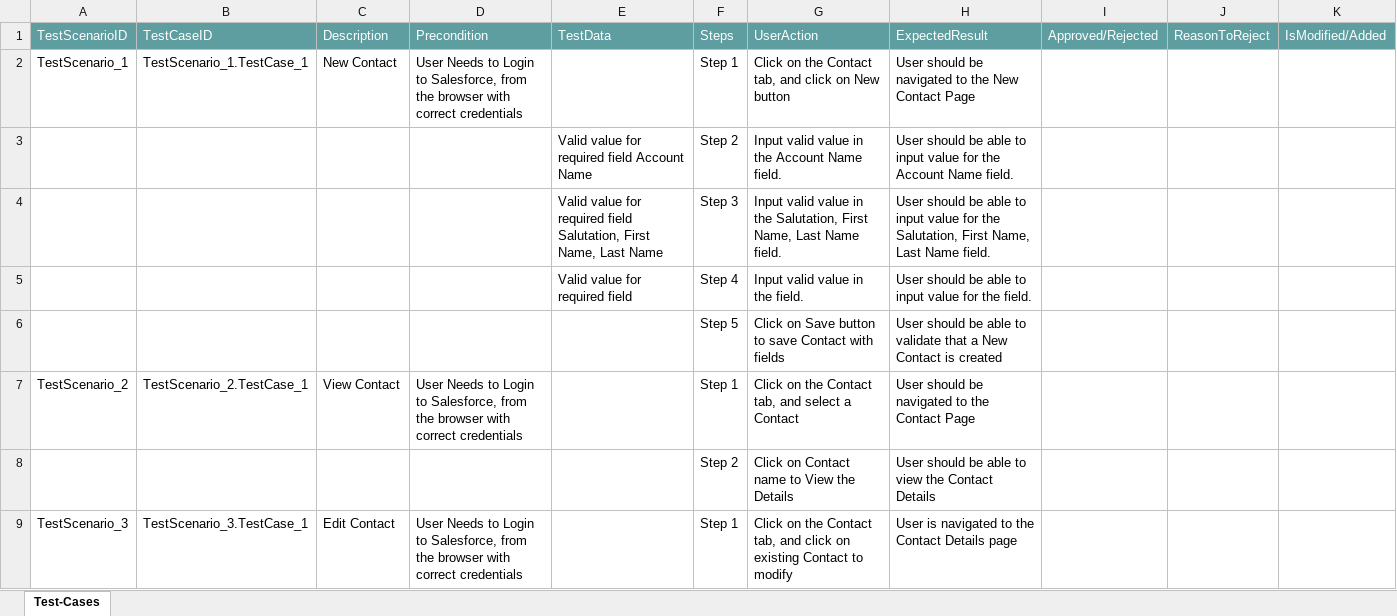
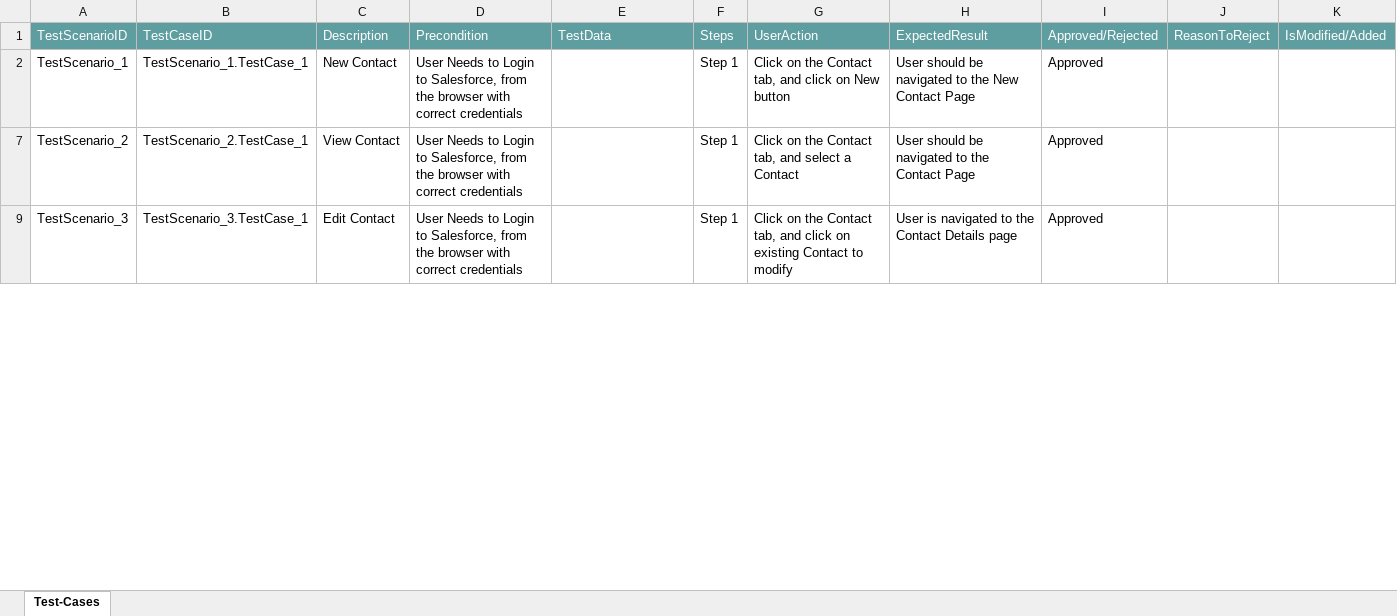
Before and after one commit to ShaikMohamedIrfan/TESTSNAPR5, an Excel workbook: 1.2Contact.xlsx, sheet Test-Cases, drawn as a sheet; only a part is shown; values as stored, in another font and other column widths than the file's, no borders; table styles not drawn; the diff covers the shown part only; the diff names each change by its address in the sheet, - before the commit and + after, or states it on an @@ line.

Commit message:
Add files via upload

```diff
--- a/1.2Contact.xlsx (sheet Test-Cases)
+++ b/1.2Contact.xlsx (sheet Test-Cases)
-I2: (empty)
+I2: Approved
@@ row 3 hidden:  |  |  |  | Valid value for required field Account Name | Step 2 | Input valid value in the Account Name field. | User should be able to input value for the Account Name field. @@
@@ row 4 hidden:  |  |  |  | Valid value for required field Salutation, First Name, Last Name | Step 3 | Input valid value in the Salutation, First Name, Last Name field. | User should be able to input value for the Salutation, First Name, Last Name field. @@
@@ row 5 hidden:  |  |  |  | Valid value for required field | Step 4 | Input valid value in the field. | User should be able to input value for the field. @@
@@ row 6 hidden:  |  |  |  |  | Step 5 | Click on Save button to save Contact with fields | User should be able to validate that a New Contact is created @@
-I7: (empty)
+I7: Approved
@@ row 8 hidden:  |  |  |  |  | Step 2 | Click on Contact name to View the Details | User should be able to view the Contact Details @@
-I9: (empty)
+I9: Approved
```
Also changed, not shown: 6 hidden or unhidden rows and 1 edited cell elsewhere in this sheet.
